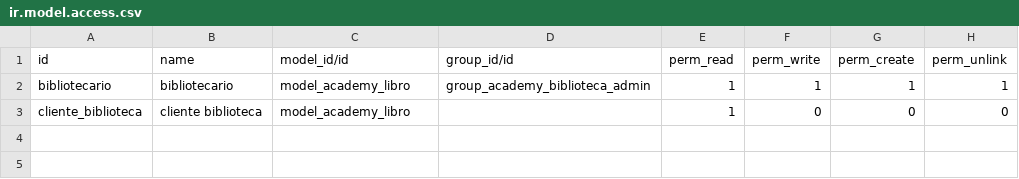
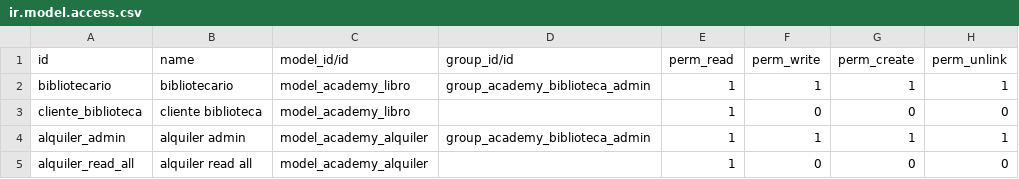
Before and after one commit to aabrahamhs/odooUNAM, a CSV file: AdministradorBiblioteca/security/ir.model.access.csv, drawn as a sheet.

Commit message:
Biblioteca ORM avanzado

```diff
--- a/AdministradorBiblioteca/security/ir.model.access.csv
+++ b/AdministradorBiblioteca/security/ir.model.access.csv
@@ -3 +3,3 @@ bibliotecario,bibliotecario,model_academy_libro,group_academy_biblioteca_admin,1
 cliente_biblioteca,cliente biblioteca,model_academy_libro,,1,0,0,0
+alquiler_admin,alquiler admin,model_academy_alquiler,group_academy_biblioteca_admin,1,1,1,1
+alquiler_read_all,alquiler read all,model_academy_alquiler,,1,0,0,0
```
Also changed, not shown: 6 other files.
